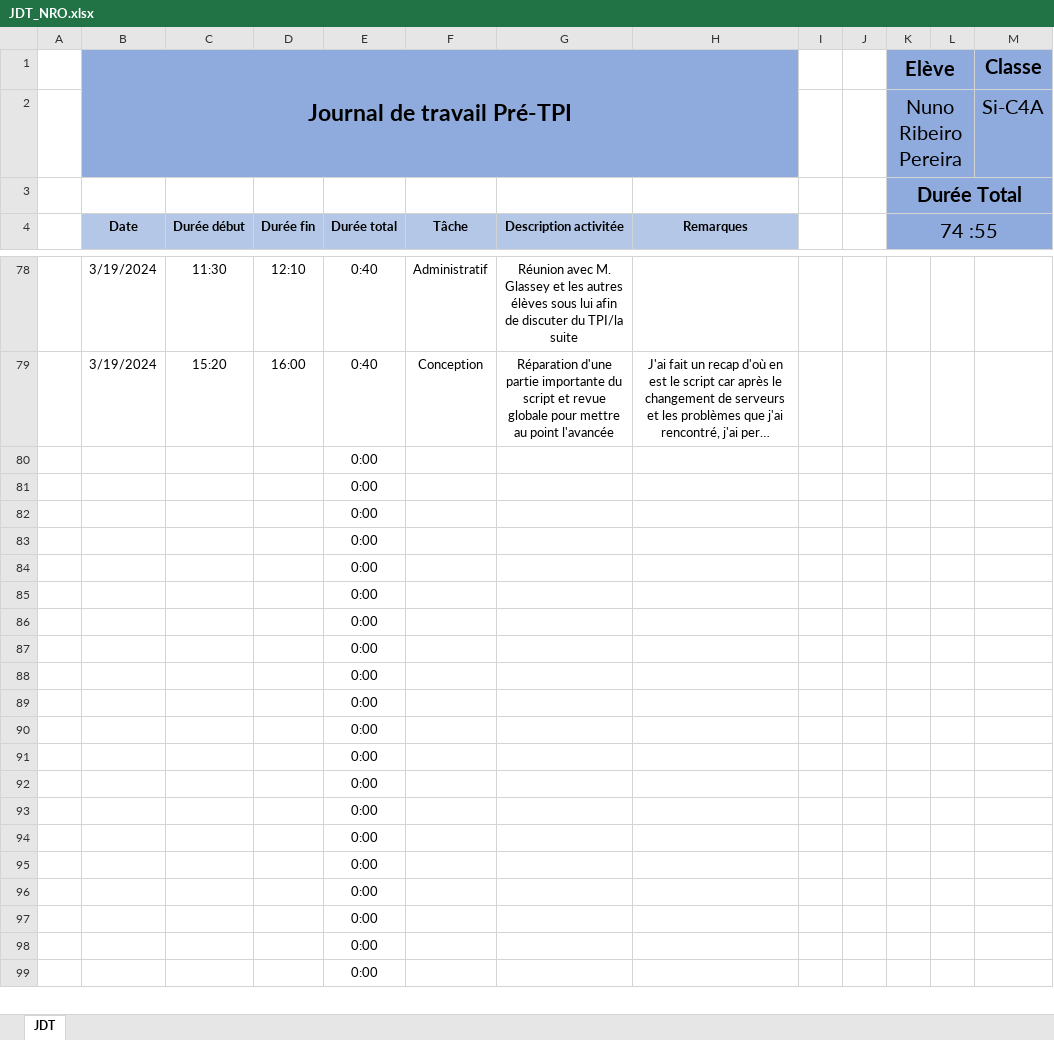
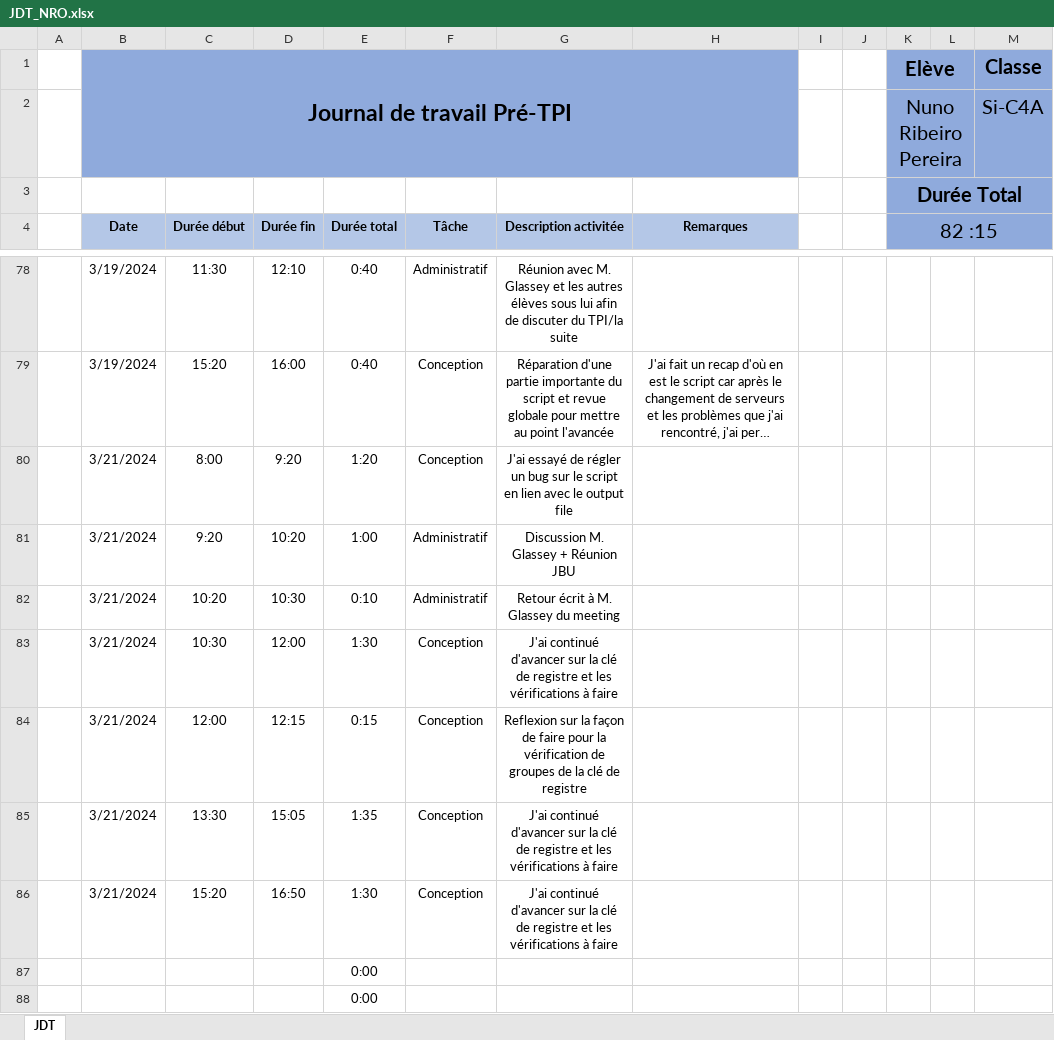
Before and after one commit to CPNV-PRETPI/WSRVCHECKER, an Excel workbook: Documentations/JDT_NRO.xlsx, sheet JDT, drawn as a sheet; only a part is shown, gaps mark what is left out; the shorter side is filled out with more unchanged rows; long unchanged cells end in …; values as stored, in another font and other column widths than the file's, no borders; removed rows and columns are numbered as before the commit, all else as after; the diff names each change by its address in the sheet, - before the commit and + after, or states it on an @@ line.

```diff
--- a/Documentations/JDT_NRO.xlsx (sheet JDT)
+++ b/Documentations/JDT_NRO.xlsx (sheet JDT)
-K4: 74 :55
+K4: 82 :15
-row 80:  |  |  |  | 0:00
-row 81:  |  |  |  | 0:00
-row 82:  |  |  |  | 0:00
-row 83:  |  |  |  | 0:00
-row 84:  |  |  |  | 0:00
-row 85:  |  |  |  | 0:00
-row 86:  |  |  |  | 0:00
+row 80:  | 3/21/2024 | 8:00 | 9:20 | 1:20 | Conception | J'ai essayé de régler un bug sur le script en lien avec le output file
+row 81:  | 3/21/2024 | 9:20 | 10:20 | 1:00 | Administratif | Discussion M. Glassey + Réunion JBU
+row 82:  | 3/21/2024 | 10:20 | 10:30 | 0:10 | Administratif | Retour écrit à M. Glassey du meeting
+row 83:  | 3/21/2024 | 10:30 | 12:00 | 1:30 | Conception | J'ai continué d'avancer sur la clé de registre et les vérifications à faire
+row 84:  | 3/21/2024 | 12:00 | 12:15 | 0:15 | Conception | Reflexion sur la façon de faire pour la vérification de groupes de la clé de registre
+row 85:  | 3/21/2024 | 13:30 | 15:05 | 1:35 | Conception | J'ai continué d'avancer sur la clé de registre et les vérifications à faire
+row 86:  | 3/21/2024 | 15:20 | 16:50 | 1:30 | Conception | J'ai continué d'avancer sur la clé de registre et les vérifications à faire
```
Also changed, not shown: 4 other files.
